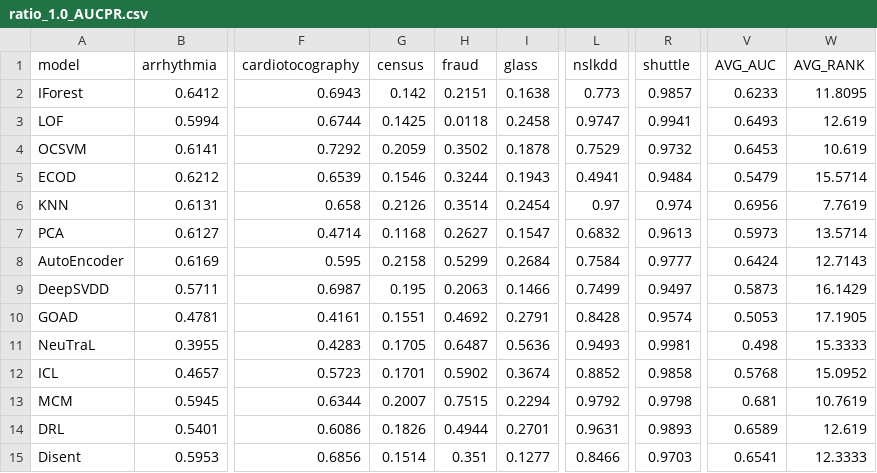
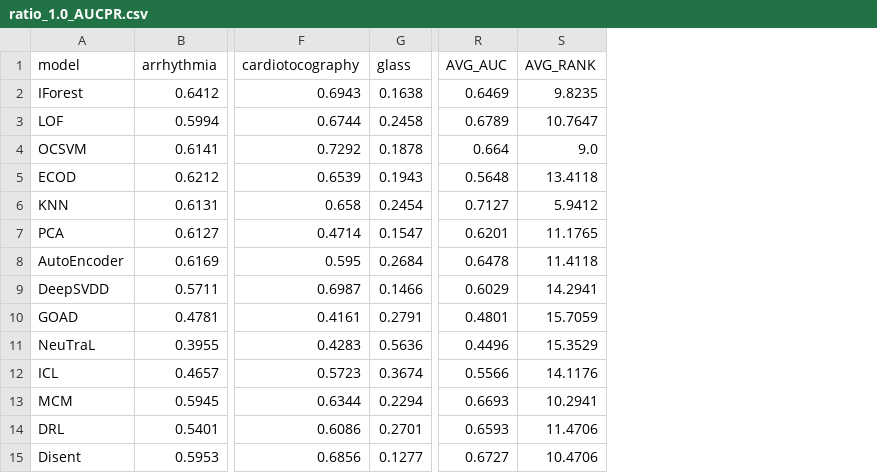
Before and after one commit to Cheol-Will/perceiver-ad, a CSV file: metrics/ratio_1.0_AUCPR.csv, drawn as a sheet; only a part is shown, gaps mark what is left out; removed rows and columns are numbered as before the commit, all else as after; the diff covers the shown part only; the diff names each change by its address in the sheet, - before the commit and + after, or states it on an @@ line.

```diff
--- a/metrics/ratio_1.0_AUCPR.csv
+++ b/metrics/ratio_1.0_AUCPR.csv
-column G (census), rows 2-15: 0.142 | 0.1425 | 0.2059 | 0.1546 | 0.2126 | 0.1168 | 0.2158 | 0.195 | 0.1551 | 0.1705 | 0.1701 | 0.2007 | 0.1826 | 0.1514
-column H (fraud), rows 2-15: 0.2151 | 0.0118 | 0.3502 | 0.3244 | 0.3514 | 0.2627 | 0.5299 | 0.2063 | 0.4692 | 0.6487 | 0.5902 | 0.7515 | 0.4944 | 0.351
-column L (nslkdd), rows 2-15: 0.773 | 0.9747 | 0.7529 | 0.4941 | 0.97 | 0.6832 | 0.7584 | 0.7499 | 0.8428 | 0.9493 | 0.8852 | 0.9792 | 0.9631 | 0.8466
-column R (shuttle), rows 2-15: 0.9857 | 0.9941 | 0.9732 | 0.9484 | 0.974 | 0.9613 | 0.9777 | 0.9497 | 0.9574 | 0.9981 | 0.9858 | 0.9798 | 0.9893 | 0.9703
-R2 (AVG_AUC): 0.6233
+R2 (AVG_AUC): 0.6469
-S2 (AVG_RANK): 11.8095
+S2 (AVG_RANK): 9.8235
-R3 (AVG_AUC): 0.6493
+R3 (AVG_AUC): 0.6789
-S3 (AVG_RANK): 12.619
+S3 (AVG_RANK): 10.7647
-R4 (AVG_AUC): 0.6453
+R4 (AVG_AUC): 0.664
-S4 (AVG_RANK): 10.619
+S4 (AVG_RANK): 9.0
-R5 (AVG_AUC): 0.5479
+R5 (AVG_AUC): 0.5648
-S5 (AVG_RANK): 15.5714
+S5 (AVG_RANK): 13.4118
-R6 (AVG_AUC): 0.6956
+R6 (AVG_AUC): 0.7127
-S6 (AVG_RANK): 7.7619
+S6 (AVG_RANK): 5.9412
-R7 (AVG_AUC): 0.5973
+R7 (AVG_AUC): 0.6201
-S7 (AVG_RANK): 13.5714
+S7 (AVG_RANK): 11.1765
-R8 (AVG_AUC): 0.6424
+R8 (AVG_AUC): 0.6478
-S8 (AVG_RANK): 12.7143
+S8 (AVG_RANK): 11.4118
-R9 (AVG_AUC): 0.5873
+R9 (AVG_AUC): 0.6029
-S9 (AVG_RANK): 16.1429
+S9 (AVG_RANK): 14.2941
-R10 (AVG_AUC): 0.5053
+R10 (AVG_AUC): 0.4801
-S10 (AVG_RANK): 17.1905
+S10 (AVG_RANK): 15.7059
-R11 (AVG_AUC): 0.498
+R11 (AVG_AUC): 0.4496
-S11 (AVG_RANK): 15.3333
+S11 (AVG_RANK): 15.3529
-R12 (AVG_AUC): 0.5768
+R12 (AVG_AUC): 0.5566
-S12 (AVG_RANK): 15.0952
+S12 (AVG_RANK): 14.1176
-R13 (AVG_AUC): 0.681
+R13 (AVG_AUC): 0.6693
-S13 (AVG_RANK): 10.7619
+S13 (AVG_RANK): 10.2941
-R14 (AVG_AUC): 0.6589
+R14 (AVG_AUC): 0.6593
-S14 (AVG_RANK): 12.619
+S14 (AVG_RANK): 11.4706
-R15 (AVG_AUC): 0.6541
+R15 (AVG_AUC): 0.6727
-S15 (AVG_RANK): 12.3333
+S15 (AVG_RANK): 10.4706
```
Also changed, not shown: 2 added rows, 5 removed rows and 8 edited cells elsewhere in this file, metrics/ratio_1.0_AUCPR_T.csv, metrics/ratio_1.0_AUCROC.csv, 3 other files.
